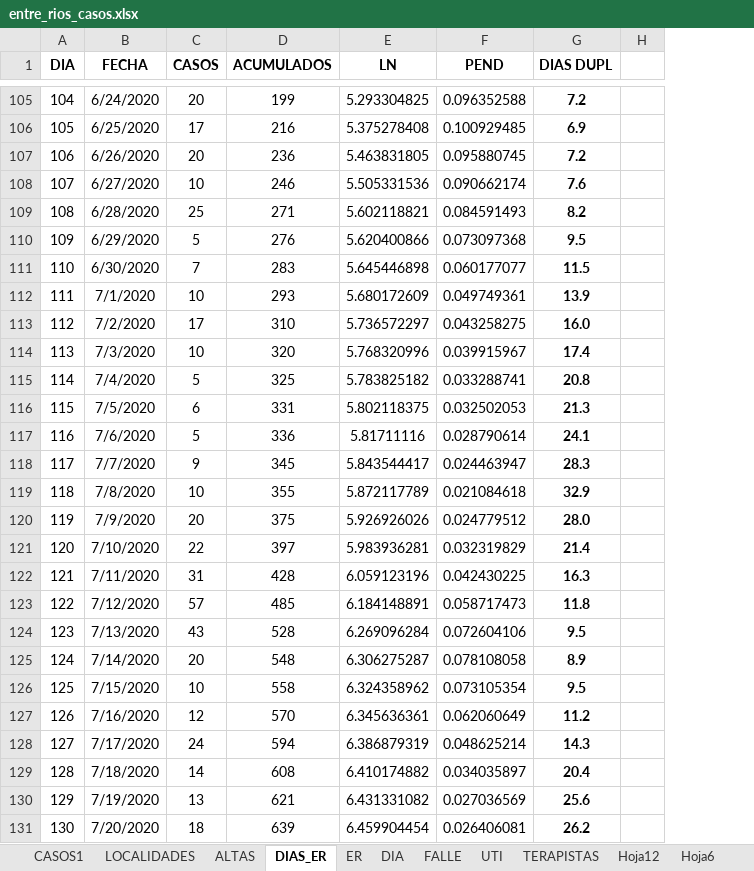
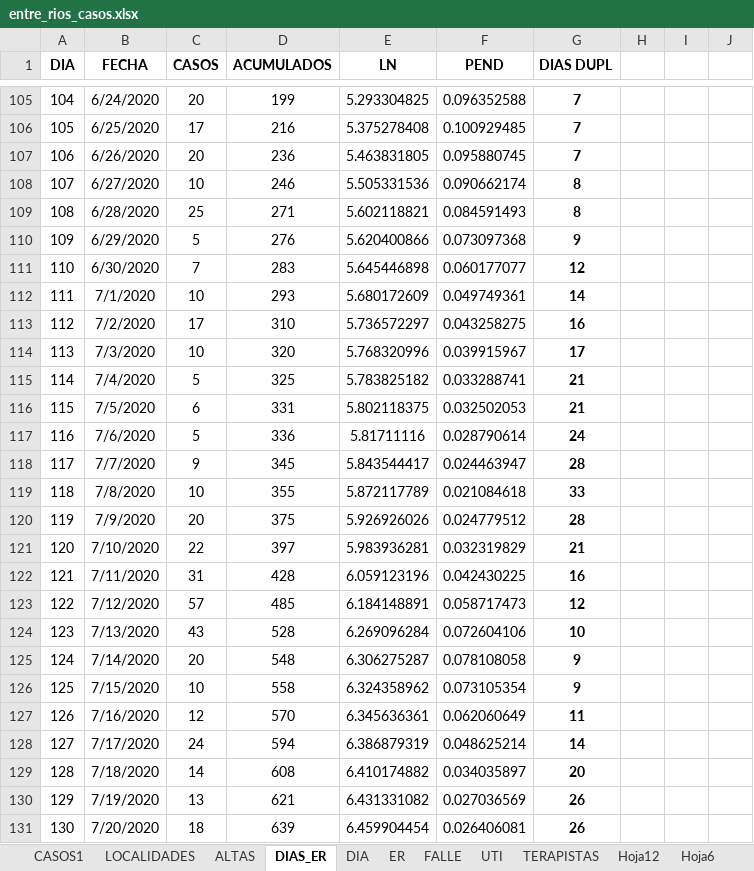
Before and after one commit to GIBD/covid, an Excel workbook: data/entre_rios_casos.xlsx, sheet DIAS_ER, drawn as a sheet; only a part is shown, gaps mark what is left out; values as stored, in another font and other column widths than the file's, no borders; the diff covers the shown part only; the diff names each change by its address in the sheet, - before the commit and + after, or states it on an @@ line.

```diff
--- a/data/entre_rios_casos.xlsx (sheet DIAS_ER)
+++ b/data/entre_rios_casos.xlsx (sheet DIAS_ER)
@@ sheet tab order changed: CASOS1 | LOCALIDADES | ALTAS | DIAS_ER | DIA | ER | FALLE | UTI | TERAPISTAS | Hoja12 | Hoja6 @@
+column I, empty
+column J, empty
-G105 (DIAS DUPL): 7.2
+G105 (DIAS DUPL): 7
-G106 (DIAS DUPL): 6.9
+G106 (DIAS DUPL): 7
-G107 (DIAS DUPL): 7.2
+G107 (DIAS DUPL): 7
-G108 (DIAS DUPL): 7.6
+G108 (DIAS DUPL): 8
-G109 (DIAS DUPL): 8.2
+G109 (DIAS DUPL): 8
-G110 (DIAS DUPL): 9.5
+G110 (DIAS DUPL): 9
-G111 (DIAS DUPL): 11.5
+G111 (DIAS DUPL): 12
-G112 (DIAS DUPL): 13.9
+G112 (DIAS DUPL): 14
-G113 (DIAS DUPL): 16.0
+G113 (DIAS DUPL): 16
-G114 (DIAS DUPL): 17.4
+G114 (DIAS DUPL): 17
-G115 (DIAS DUPL): 20.8
+G115 (DIAS DUPL): 21
-G116 (DIAS DUPL): 21.3
+G116 (DIAS DUPL): 21
-G117 (DIAS DUPL): 24.1
+G117 (DIAS DUPL): 24
-G118 (DIAS DUPL): 28.3
+G118 (DIAS DUPL): 28
-G119 (DIAS DUPL): 32.9
+G119 (DIAS DUPL): 33
-G120 (DIAS DUPL): 28.0
+G120 (DIAS DUPL): 28
-G121 (DIAS DUPL): 21.4
+G121 (DIAS DUPL): 21
-G122 (DIAS DUPL): 16.3
+G122 (DIAS DUPL): 16
-G123 (DIAS DUPL): 11.8
+G123 (DIAS DUPL): 12
-G124 (DIAS DUPL): 9.5
+G124 (DIAS DUPL): 10
-G125 (DIAS DUPL): 8.9
+G125 (DIAS DUPL): 9
-G126 (DIAS DUPL): 9.5
+G126 (DIAS DUPL): 9
-G127 (DIAS DUPL): 11.2
+G127 (DIAS DUPL): 11
-G128 (DIAS DUPL): 14.3
+G128 (DIAS DUPL): 14
-G129 (DIAS DUPL): 20.4
+G129 (DIAS DUPL): 20
-G130 (DIAS DUPL): 25.6
+G130 (DIAS DUPL): 26
-G131 (DIAS DUPL): 26.2
+G131 (DIAS DUPL): 26
```
Also changed, not shown: 3 added rows, 163 edited cells and cell formats elsewhere in this sheet, sheet CASOS1, sheet DIA, sheet ER, sheet ALTAS, formulas that keep their value, hidden cells, data/argentina.xlsx, 6 other files.
